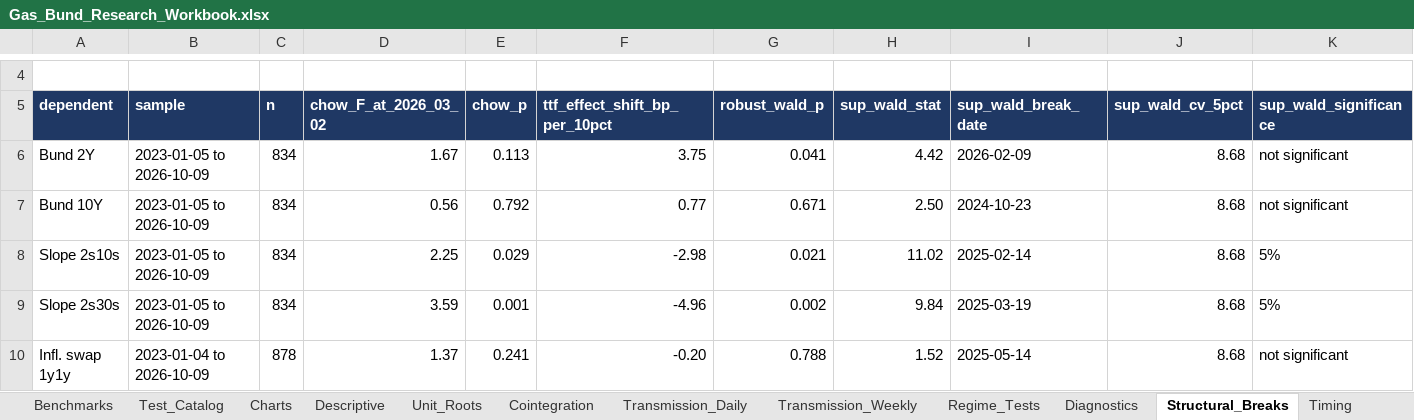
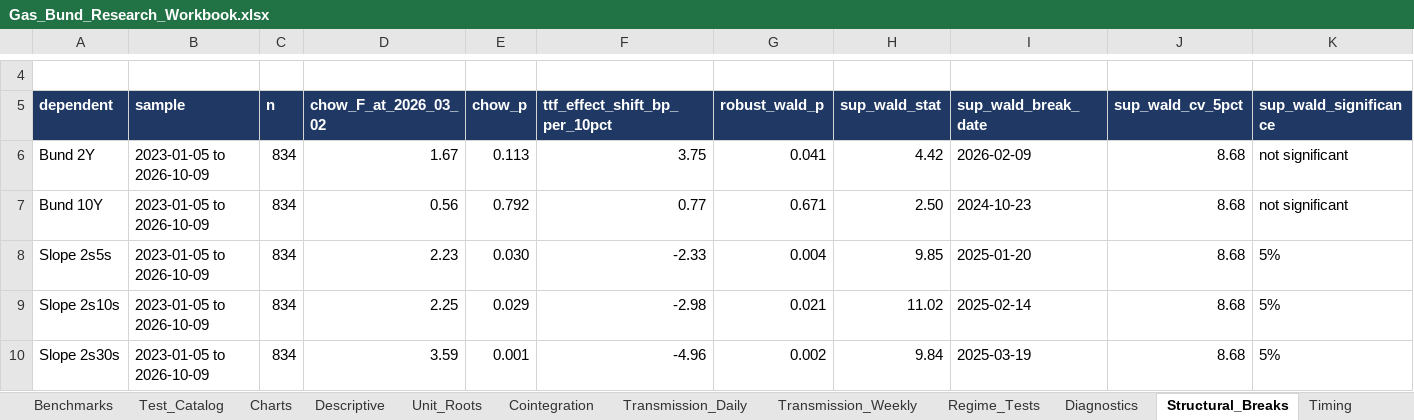
Before and after one commit to poctave/gas-bund-curve, an Excel workbook: output/Gas_Bund_Research_Workbook.xlsx, sheet Structural_Breaks, drawn as a sheet; only a part is shown, gaps mark what is left out; the shorter side is filled out with more unchanged rows; values as stored, in another font and other column widths than the file's, no borders; conditional formats not drawn; rows hold the shown columns only; the diff names each change by its address in the sheet, - before the commit and + after, or states it on an @@ line.

Commit message:
Add 2s5s, 5s10s and 10s30s slopes: curve-slope comparison, family-wise Holm correction, new charts

```diff
--- a/output/Gas_Bund_Research_Workbook.xlsx (sheet Structural_Breaks)
+++ b/output/Gas_Bund_Research_Workbook.xlsx (sheet Structural_Breaks)
+row 8: Slope 2s5s | 2023-01-05 to 2026-10-09 | 834 | 2.23 | 0.030 | -2.33 | 0.004 | 9.85 | 2025-01-20 | 8.68 | 5%
```
Also changed, not shown: sheet Transmission_Daily, sheet Transmission_Weekly, sheet Regime_Tests, sheet Executive_Summary, sheet Coverage, sheet Test_Catalog, 1 more sheet, other sheet tabs, charts or pictures, 21 other files.
